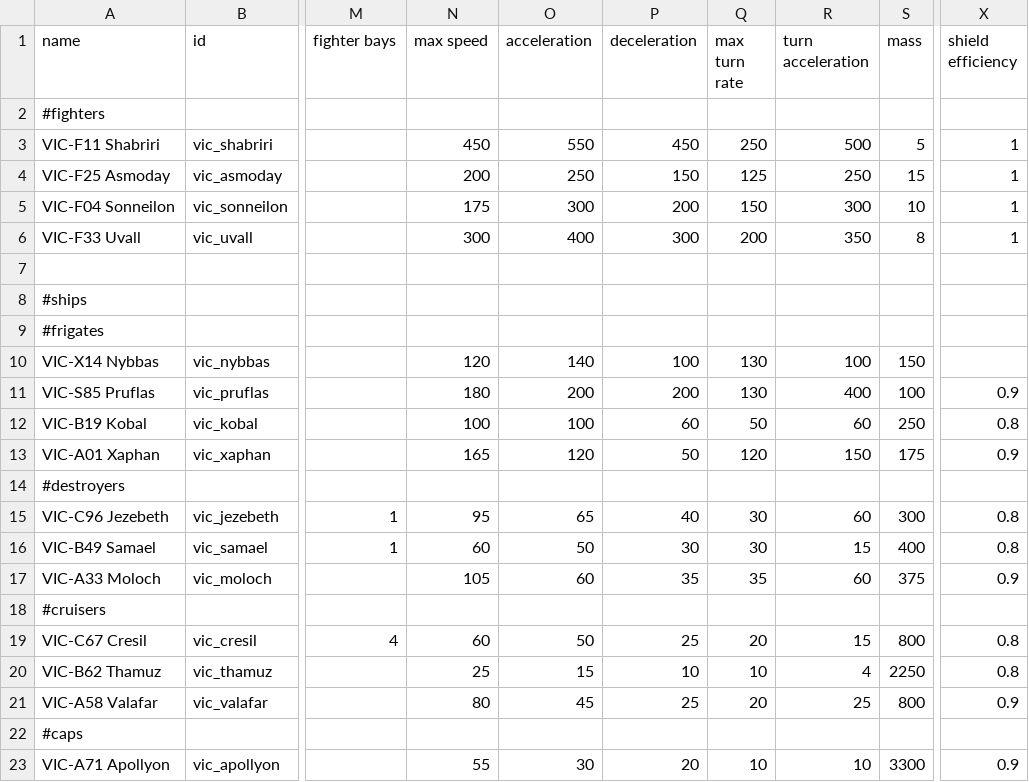
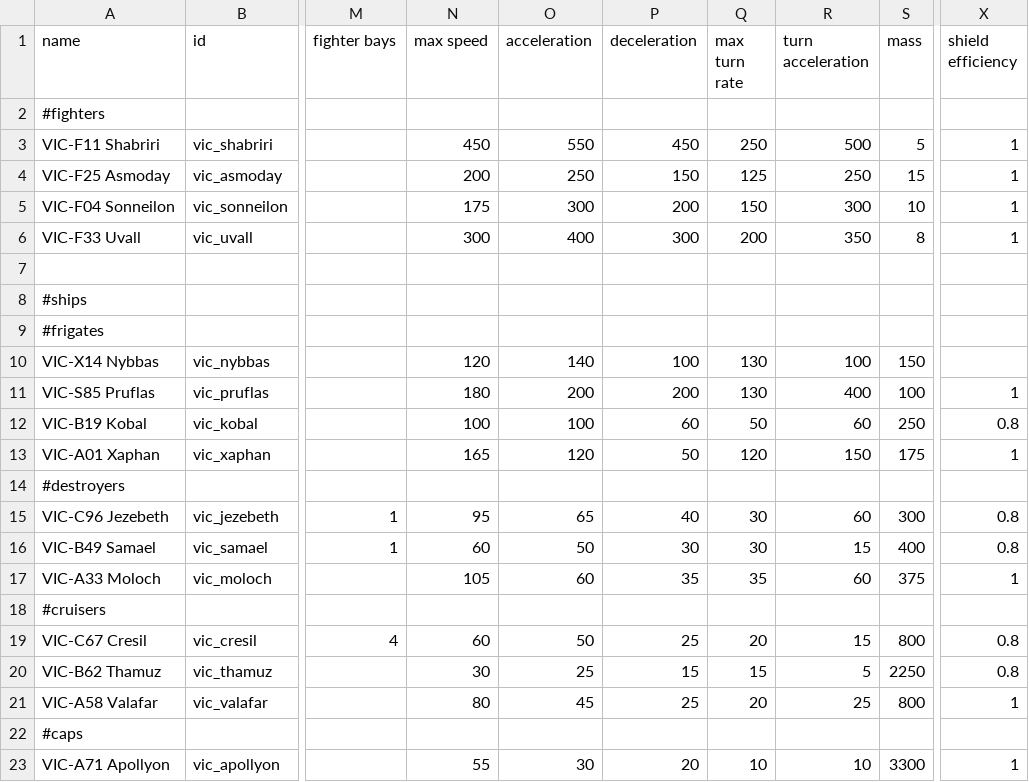
Before and after one commit to AstaratStarsector/VIC, a CSV file: VIC/data/hulls/ship_data.csv, drawn as a sheet; only a part is shown, gaps mark what is left out; the diff names each change by its address in the sheet, - before the commit and + after, or states it on an @@ line.

```diff
--- a/VIC/data/hulls/ship_data.csv
+++ b/VIC/data/hulls/ship_data.csv
-X11 (shield efficiency): 0.9
+X11 (shield efficiency): 1
-X13 (shield efficiency): 0.9
+X13 (shield efficiency): 1
-X17 (shield efficiency): 0.9
+X17 (shield efficiency): 1
-N20 (max speed): 25
+N20 (max speed): 30
-O20 (acceleration): 15
+O20 (acceleration): 25
-P20 (deceleration): 10
+P20 (deceleration): 15
-Q20 (max turn rate): 10
+Q20 (max turn rate): 15
-R20 (turn acceleration): 4
+R20 (turn acceleration): 5
-X21 (shield efficiency): 0.9
+X21 (shield efficiency): 1
-X23 (shield efficiency): 0.9
+X23 (shield efficiency): 1
```
Also changed, not shown: VIC/data/hullmods/hull_mods.csv, VIC/data/weapons/weapon_data.csv, 4 other files.
